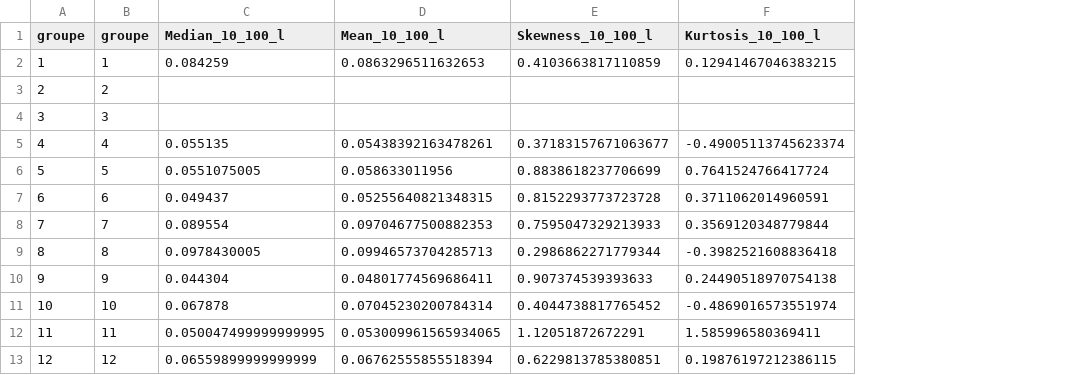
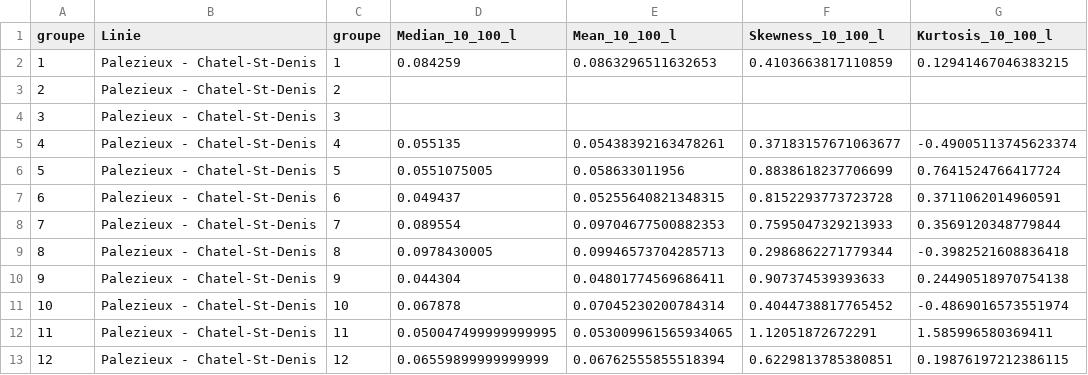
Before and after one commit to karimfischer/CAS_Bahnbau, a CSV file: out2.csv, drawn as a sheet; only a part is shown; the diff names each change by its address in the sheet, - before the commit and + after, or states it on an @@ line.

```diff
--- a/out2.csv
+++ b/out2.csv
+column B (Linie), rows 2-13: all Palezieux - Chatel-St-Denis
```
Also changed, not shown: 14 other files.
